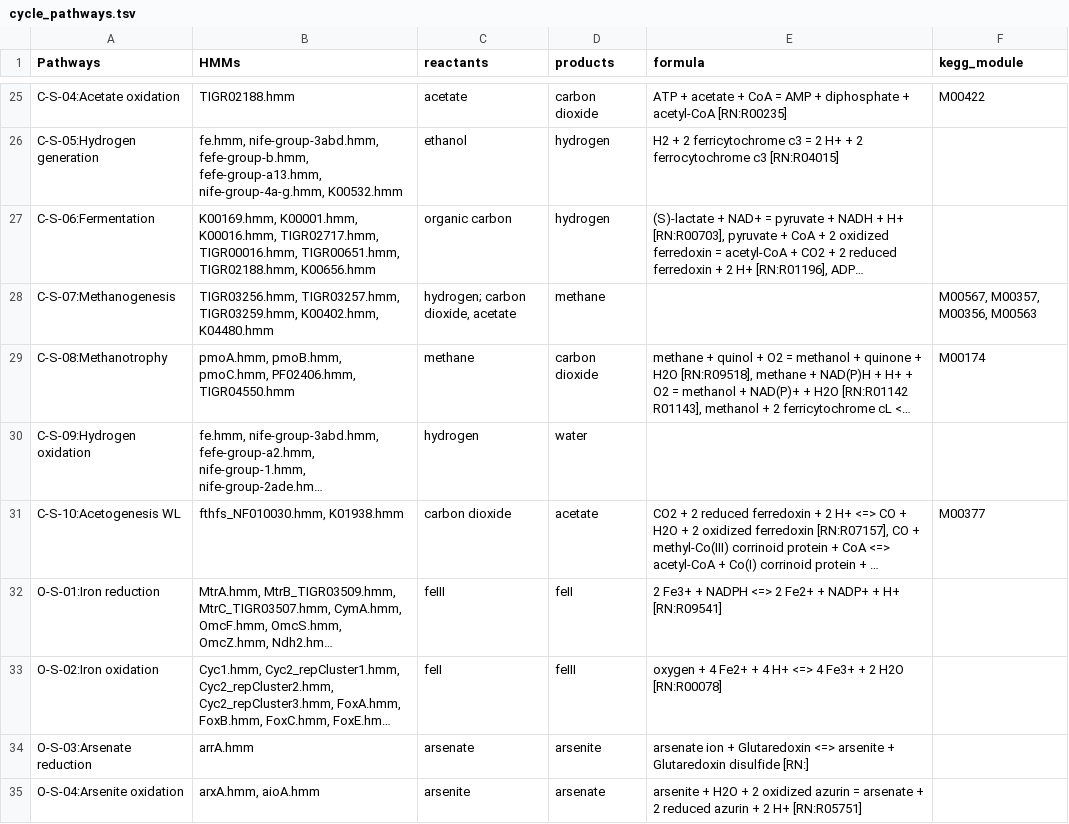
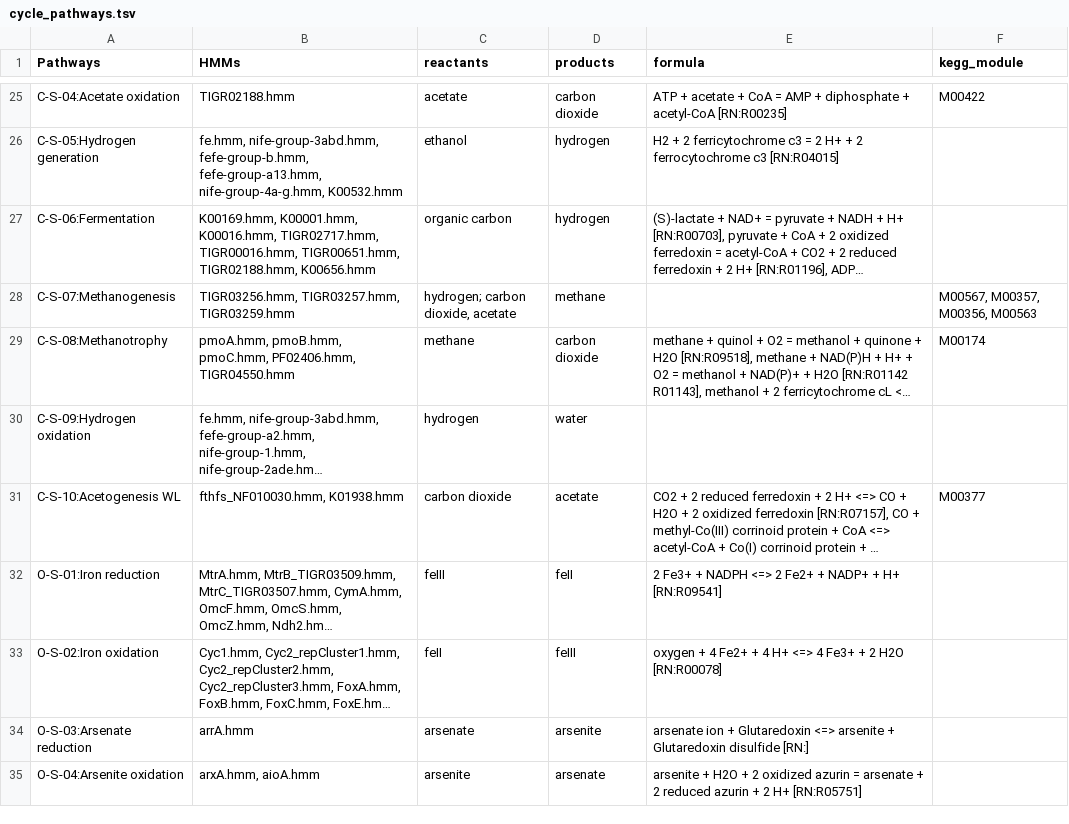
Before and after one commit to ArnaudBelcour/bigecyhmm, a TSV file: bigecyhmm/hmm_databases/cycle_pathways.tsv, drawn as a sheet; only a part is shown, gaps mark what is left out; long unchanged cells end in …; the diff names each change by its address in the sheet, - before the commit and + after, or states it on an @@ line.

```diff
--- a/bigecyhmm/hmm_databases/cycle_pathways.tsv
+++ b/bigecyhmm/hmm_databases/cycle_pathways.tsv
-B28 (HMMs): TIGR03256.hmm, TIGR03257.hmm, TIGR03259.hmm, K00402.hmm, K04480.hmm
+B28 (HMMs): TIGR03256.hmm, TIGR03257.hmm, TIGR03259.hmm
```
Also changed, not shown: 1 other file.
